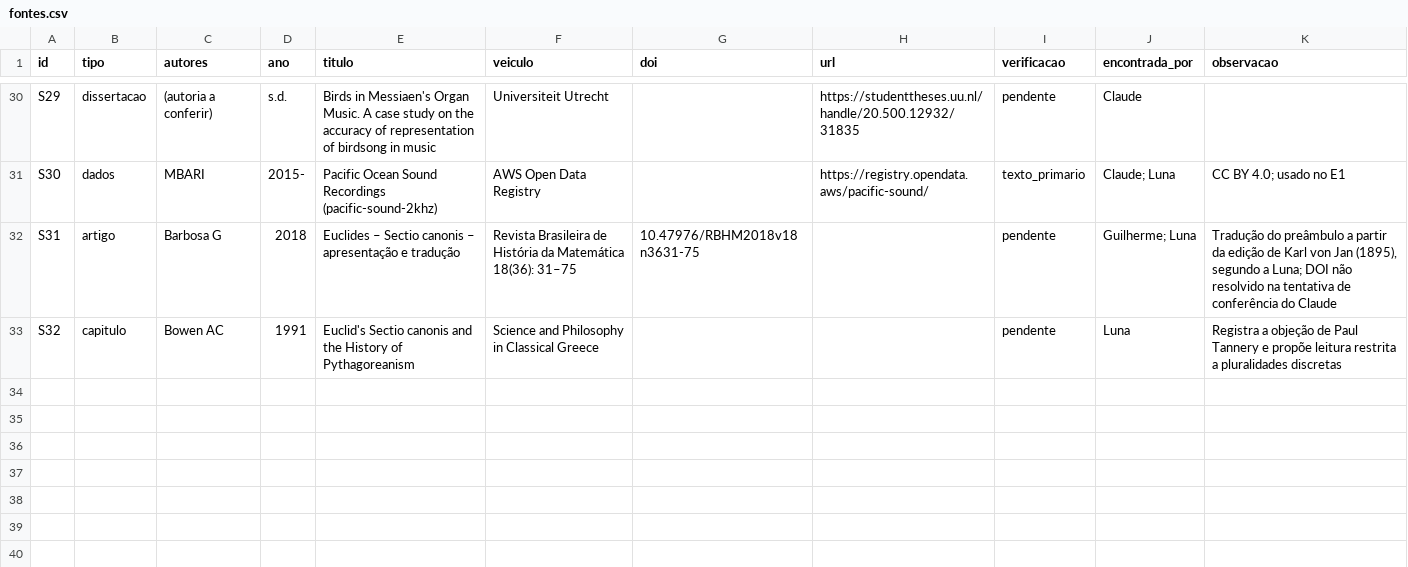
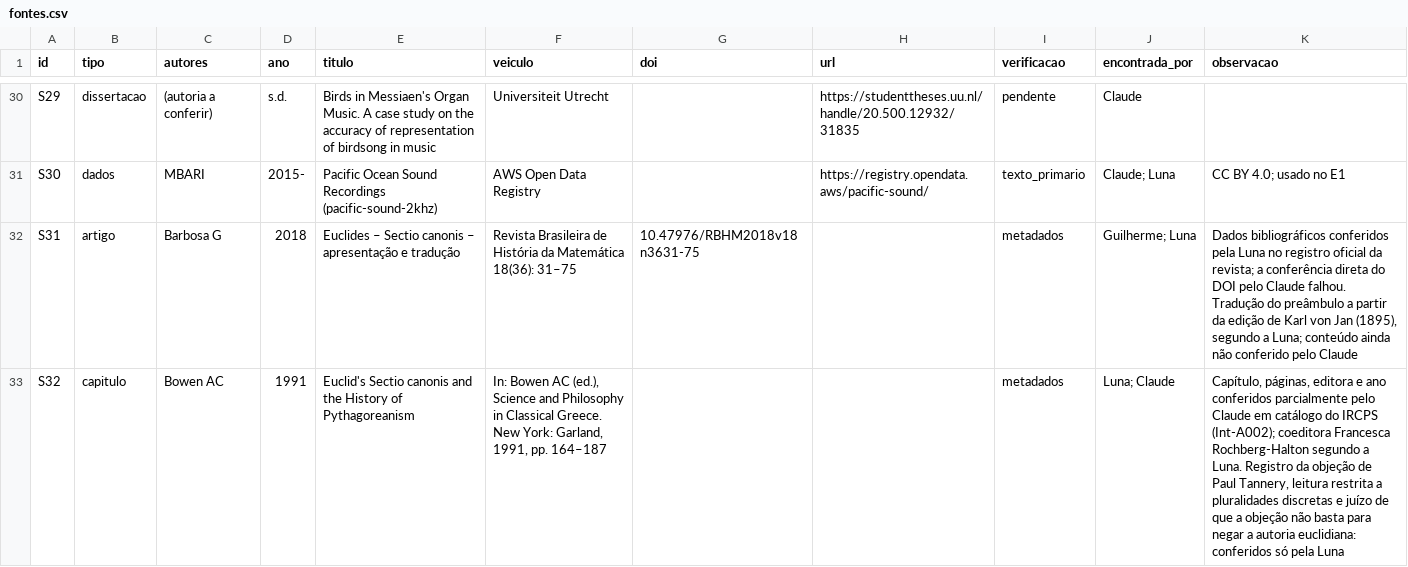
Before and after one commit to Hubstry-DeepTech/hubstry-marine-acoustic-layer, a CSV file: lab/sources/fontes.csv, drawn as a sheet; only a part is shown, gaps mark what is left out.

```diff
--- a/lab/sources/fontes.csv
+++ b/lab/sources/fontes.csv
@@ -31,3 +31,3 @@ S29,dissertacao,(autoria a conferir),s.d.,Birds in Messiaen's Organ Music. A cas
 S30,dados,MBARI,2015-,Pacific Ocean Sound Recordings (pacific-sound-2khz),AWS Open Data Registry,,https://registry.opendata.aws/pacific-sound/,texto_primario,Claude; Luna,CC BY 4.0; usado no E1
-S31,artigo,Barbosa G,2018,Euclides – Sectio canonis – apresentação e tradução,Revista Brasileira de História da Matemática 18(36): 31–75,10.47976/RBHM2018v18n3631-75,,pendente,Guilherme; Luna,"Tradução do preâmbulo a partir da edição de Karl von Jan (1895), segundo a Luna; DOI não resolvido na tentativa de conferência do Claude"
-S32,capitulo,Bowen AC,1991,Euclid's Sectio canonis and the History of Pythagoreanism,Science and Philosophy in Classical Greece,,,pendente,Luna,Registra a objeção de Paul Tannery e propõe leitura restrita a pluralidades discretas
+S31,artigo,Barbosa G,2018,Euclides – Sectio canonis – apresentação e tradução,Revista Brasileira de História da Matemática 18(36): 31–75,10.47976/RBHM2018v18n3631-75,,metadados,Guilherme; Luna,"Dados bibliográficos conferidos pela Luna no registro oficial da revista; a conferência direta do DOI pelo Claude falhou. Tradução do preâmbulo a partir da edição de Karl von Jan (1895), segundo a Luna; conteúdo ainda não conferido pelo Claude"
+S32,capitulo,Bowen AC,1991,Euclid's Sectio canonis and the History of Pythagoreanism,"In: Bowen AC (ed.), Science and Philosophy in Classical Greece. New York: Garland, 1991, pp. 164–187",,,metadados,Luna; Claude,"Capítulo, páginas, editora e ano conferidos parcialmente pelo Claude em catálogo do IRCPS (Int-A002); coeditora Francesca Rochberg-Halton segundo a Luna. Registro da objeção de Paul Tannery, leitura restrita a pluralidades discretas e juízo de que a objeção não basta para negar a autoria euclidiana: conferidos só pela Luna"
```
